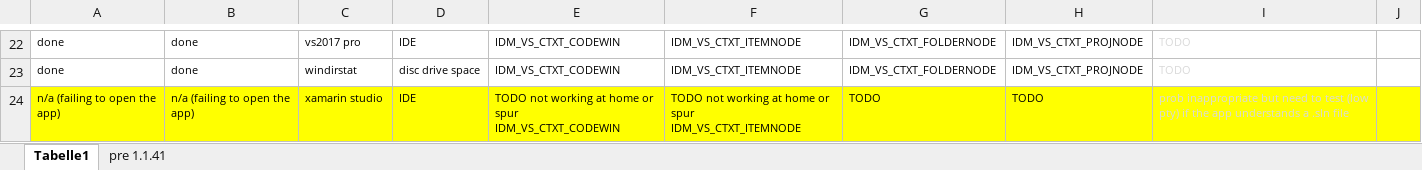
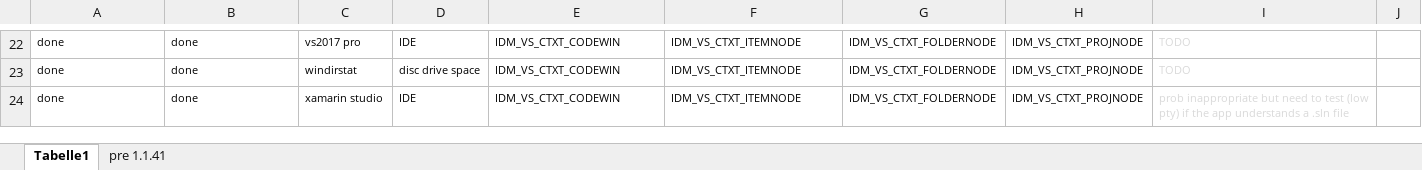
Before and after one commit to GregTrevellick/OpenInApp.Launcher, an Excel workbook: src/VisualStudioMarketPlaceAssets/notes.xlsx, sheet Tabelle1, drawn as a sheet; only a part is shown, gaps mark what is left out; values as stored, in another font and other column widths than the file's, no borders; ↵ is a line break in a cell; the diff names each change by its address in the sheet, - before the commit and + after, or states it on an @@ line.

Commit message:
notes

```diff
--- a/src/VisualStudioMarketPlaceAssets/notes.xlsx (sheet Tabelle1)
+++ b/src/VisualStudioMarketPlaceAssets/notes.xlsx (sheet Tabelle1)
-A24: n/a (failing to open the app)
+A24: done
-A24:J24 fill: #FFFF00
+A24:J24 fill: none
-B24: n/a (failing to open the app)
+B24: done
-E24: TODO not working at home or spur ↵ IDM_VS_CTXT_CODEWIN
+E24: IDM_VS_CTXT_CODEWIN
-F24: TODO not working at home or spur ↵ IDM_VS_CTXT_ITEMNODE
+F24: IDM_VS_CTXT_ITEMNODE
-G24: TODO
+G24: IDM_VS_CTXT_FOLDERNODE
-H24: TODO
+H24: IDM_VS_CTXT_PROJNODE
```
